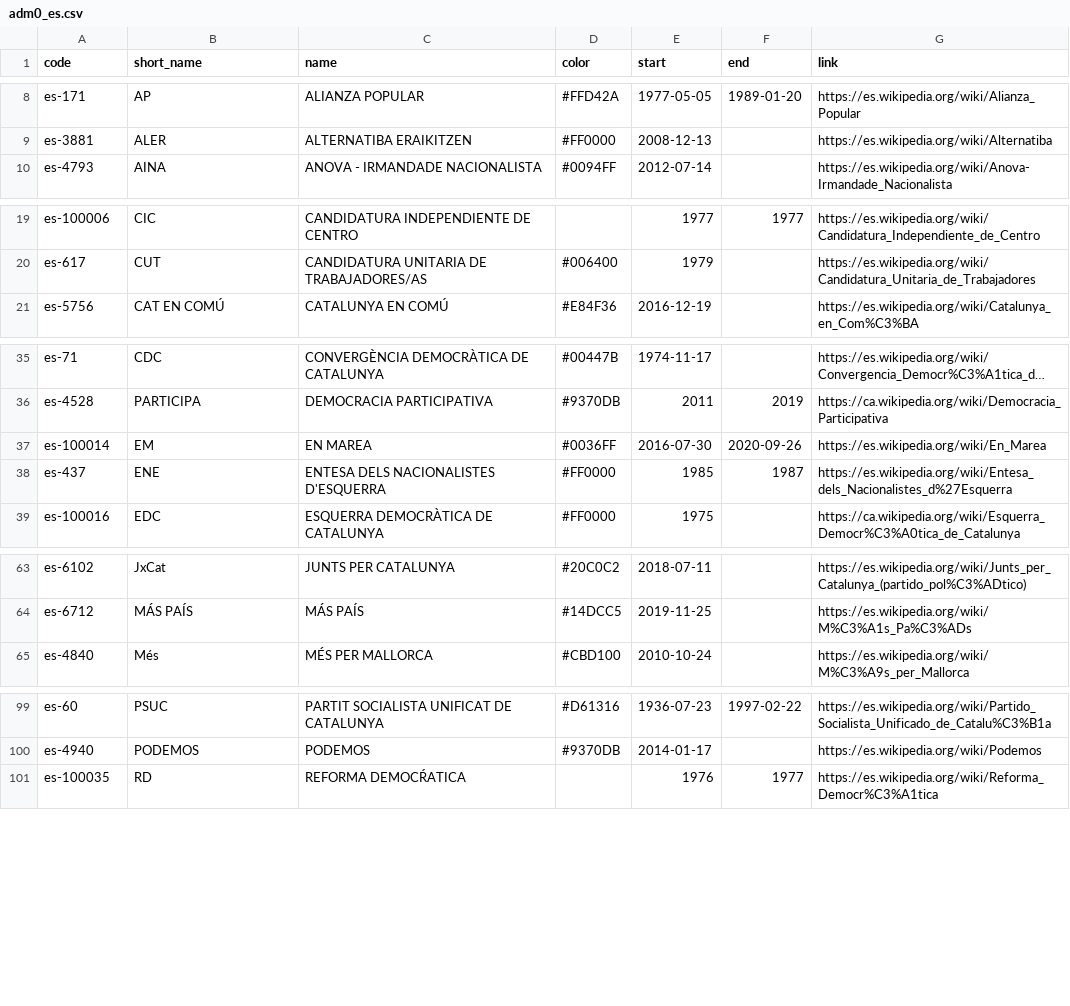
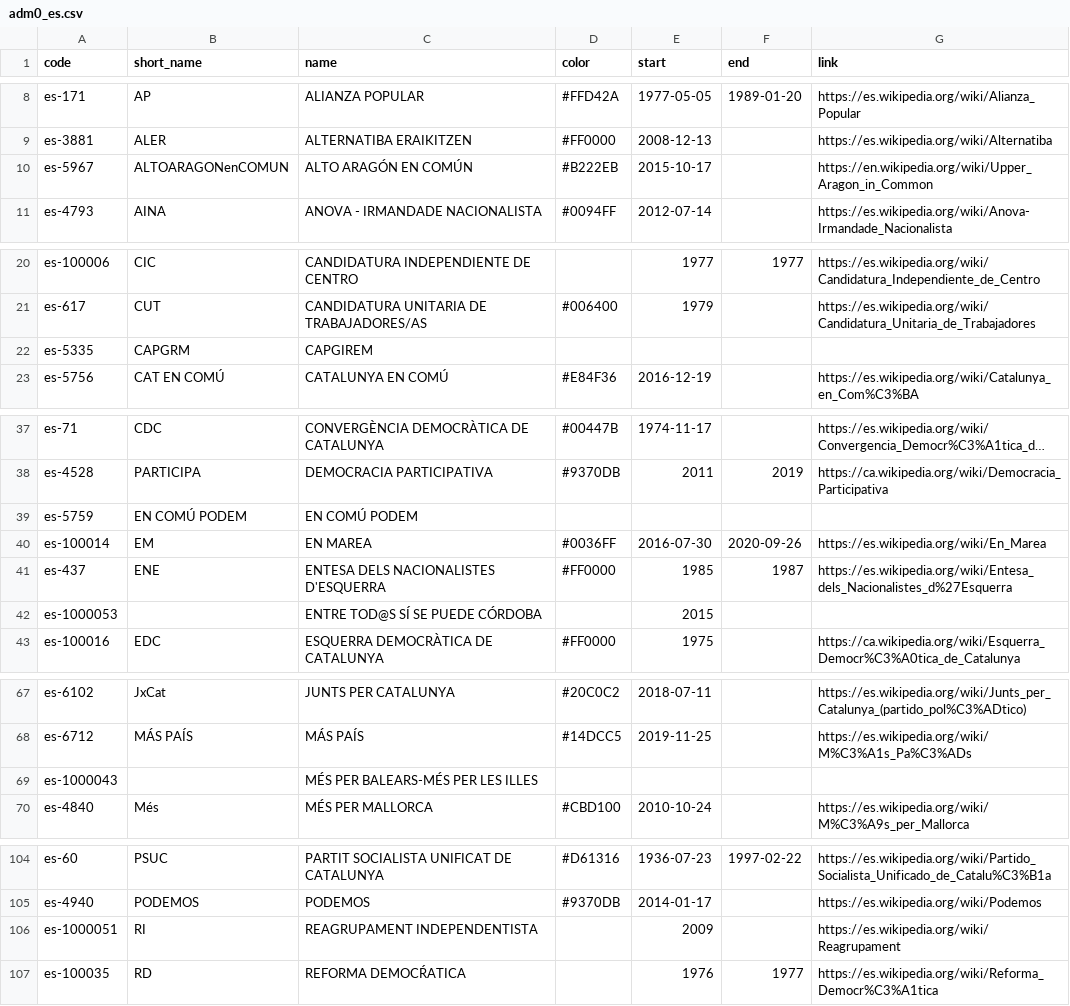
Before and after one commit to datairahub/politicsdb-api, a CSV file: data_input/parties/adm0_es.csv, drawn as a sheet; only a part is shown, gaps mark what is left out; long unchanged cells end in …; the diff names each change by its address in the sheet, - before the commit and + after, or states it on an @@ line.

Commit message:
feat(organizations): use parties codes on enrich command

```diff
--- a/data_input/parties/adm0_es.csv
+++ b/data_input/parties/adm0_es.csv
+row 10: es-5967 | ALTOARAGONenCOMUN | ALTO ARAGÓN EN COMÚN | #B222EB | 2015-10-17 |  | https://en.wikipedia.org/wiki/Upper_Aragon_in_Common
+row 22: es-5335 | CAPGRM | CAPGIREM
+row 39: es-5759 | EN COMÚ PODEM | EN COMÚ PODEM
+row 42: es-1000053 |  | ENTRE TOD@S SÍ SE PUEDE CÓRDOBA |  | 2015
+row 69: es-1000043 |  | MÉS PER BALEARS-MÉS PER LES ILLES
+row 106: es-1000051 | RI | REAGRUPAMENT INDEPENDENTISTA |  | 2009 |  | https://es.wikipedia.org/wiki/Reagrupament
```
Also changed, not shown: 1 other file.
